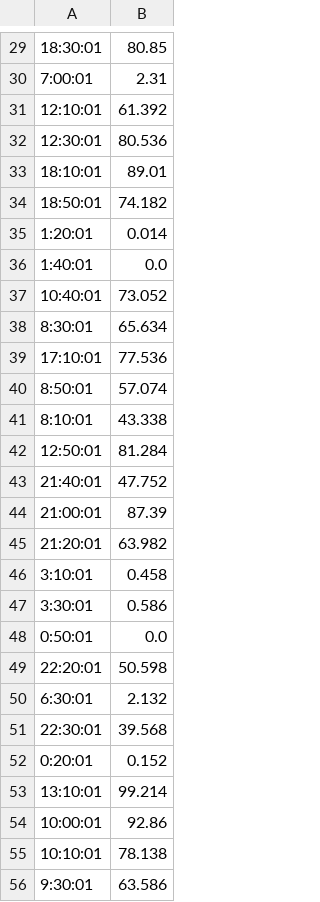
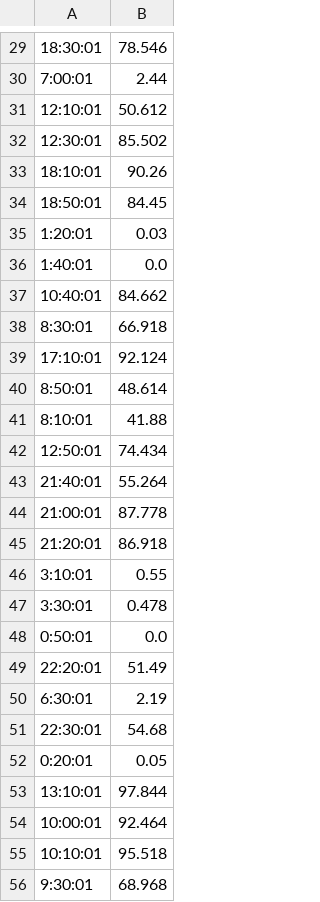
Before and after one commit to sachinsurfs/traffic-qlearning, a CSV file: with_training.csv, drawn as a sheet; only a part is shown, gaps mark what is left out; the diff covers the shown part only.

```diff
--- a/with_training.csv
+++ b/with_training.csv
@@ -29,28 +29,28 @@
-"18:30:01",80.85
-"7:00:01",2.31
-"12:10:01",61.392
-"12:30:01",80.536
-"18:10:01",89.01
-"18:50:01",74.182
-"1:20:01",0.014
+"18:30:01",78.546
+"7:00:01",2.44
+"12:10:01",50.612
+"12:30:01",85.502
+"18:10:01",90.26
+"18:50:01",84.45
+"1:20:01",0.03
 "1:40:01",0.0
-"10:40:01",73.052
-"8:30:01",65.634
-"17:10:01",77.536
-"8:50:01",57.074
-"8:10:01",43.338
-"12:50:01",81.284
-"21:40:01",47.752
-"21:00:01",87.39
-"21:20:01",63.982
-"3:10:01",0.458
-"3:30:01",0.586
+"10:40:01",84.662
+"8:30:01",66.918
+"17:10:01",92.124
+"8:50:01",48.614
+"8:10:01",41.88
+"12:50:01",74.434
+"21:40:01",55.264
+"21:00:01",87.778
+"21:20:01",86.918
+"3:10:01",0.55
+"3:30:01",0.478
 "0:50:01",0.0
-"22:20:01",50.598
-"6:30:01",2.132
-"22:30:01",39.568
-"0:20:01",0.152
-"13:10:01",99.214
-"10:00:01",92.86
-"10:10:01",78.138
-"9:30:01",63.586
+"22:20:01",51.49
+"6:30:01",2.19
+"22:30:01",54.68
+"0:20:01",0.05
+"13:10:01",97.844
+"10:00:01",92.464
+"10:10:01",95.518
+"9:30:01",68.968
```
Also changed, not shown: 107 edited cells elsewhere in this file, without_training.csv, 3 other files.
